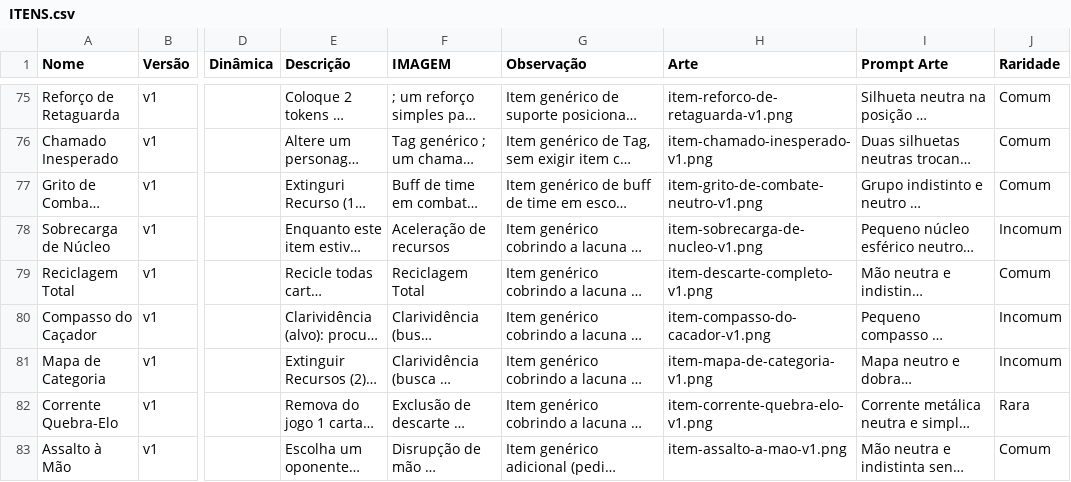
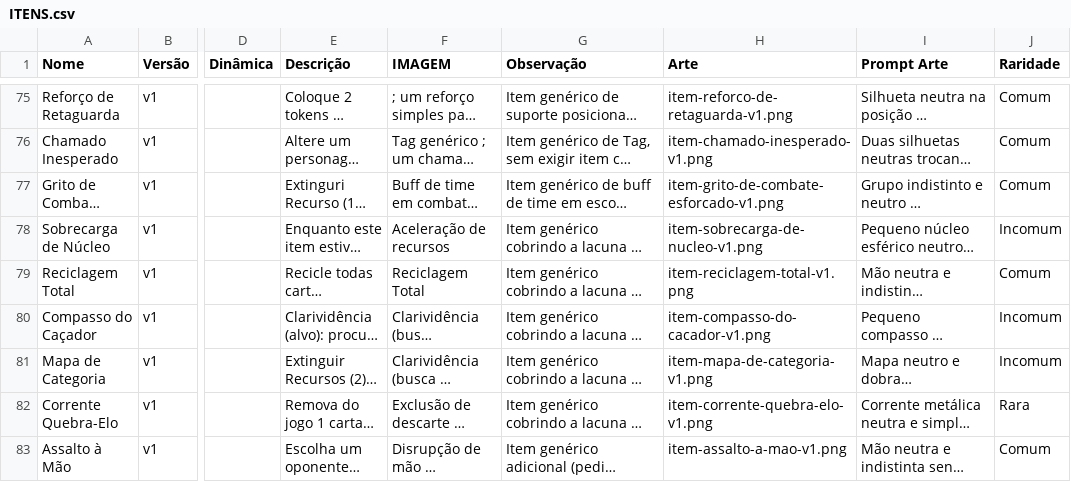
Before and after one commit to cliparelli/tcg, a CSV file: EXPANSIONS/Fratura do Multiverso/card-list/ITENS.csv, drawn as a sheet; only a part is shown, gaps mark what is left out; long unchanged cells end in …; the diff covers the shown part only; the diff names each change by its address in the sheet, - before the commit and + after, or states it on an @@ line.

```diff
--- a/EXPANSIONS/Fratura do Multiverso/card-list/ITENS.csv
+++ b/EXPANSIONS/Fratura do Multiverso/card-list/ITENS.csv
-H77 (Arte): item-grito-de-combate-neutro-v1.png
+H77 (Arte): item-grito-de-combate-esforcado-v1.png
-H79 (Arte): item-descarte-completo-v1.png
+H79 (Arte): item-reciclagem-total-v1.png
```
Also changed, not shown: 7 edited cells elsewhere in this file, 19 other files.
